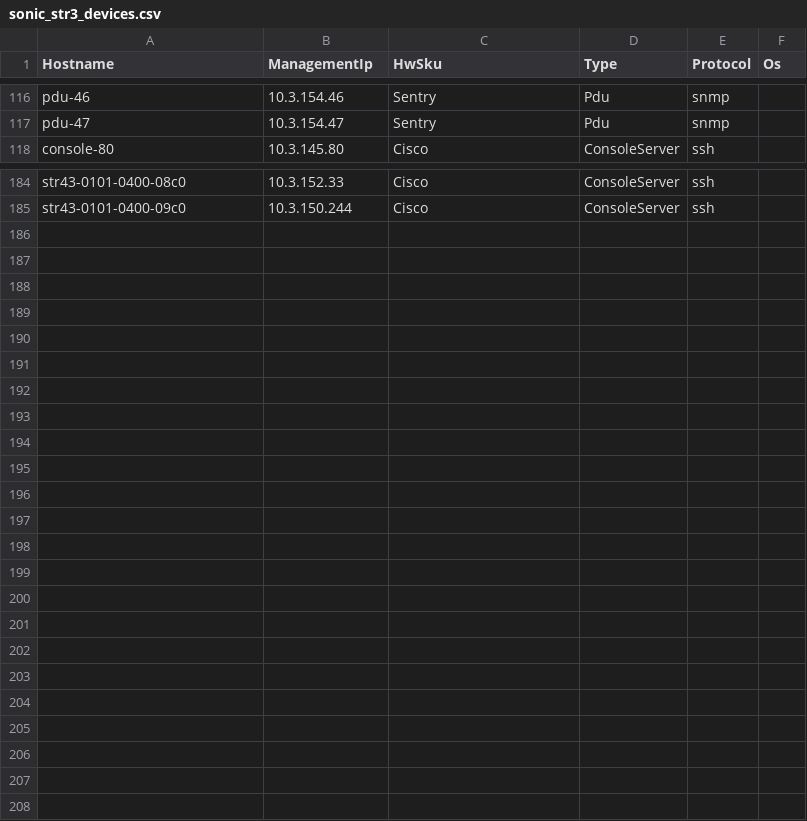
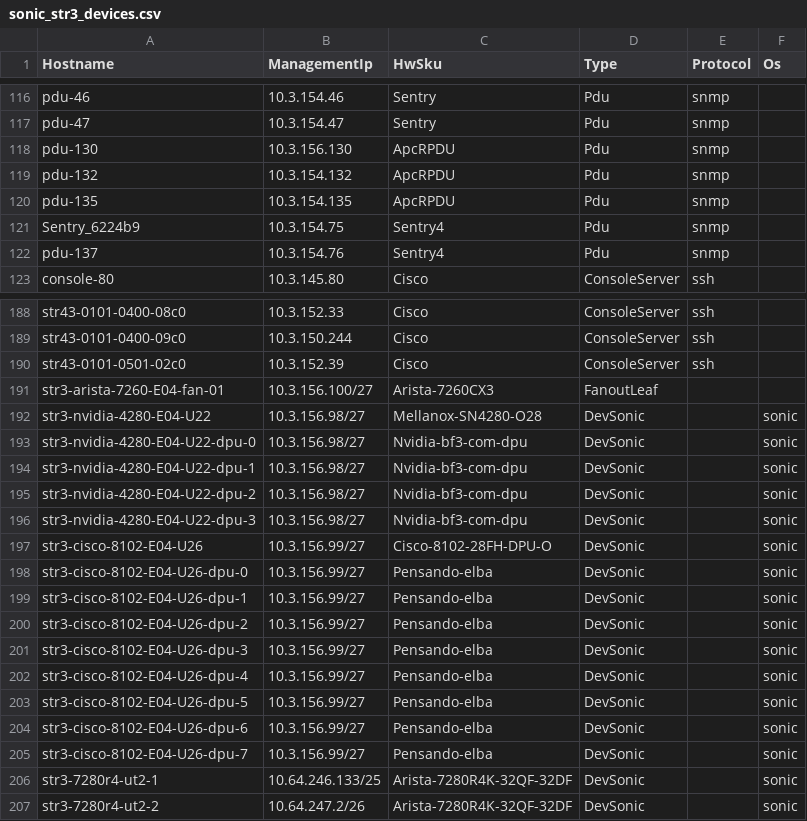
Before and after one commit to sonic-net/sonic-mgmt, a CSV file: ansible/files/sonic_str3_devices.csv, drawn as a sheet; only a part is shown, gaps mark what is left out; the diff covers the shown part only; the diff names each change by its address in the sheet, - before the commit and + after, or states it on an @@ line.

```diff
--- a/ansible/files/sonic_str3_devices.csv
+++ b/ansible/files/sonic_str3_devices.csv
+row 118: pdu-130 | 10.3.156.130 | ApcRPDU | Pdu | snmp
+row 119: pdu-132 | 10.3.154.132 | ApcRPDU | Pdu | snmp
+row 120: pdu-135 | 10.3.154.135 | ApcRPDU | Pdu | snmp
+row 121: Sentry_6224b9 | 10.3.154.75 | Sentry4 | Pdu | snmp
+row 122: pdu-137 | 10.3.154.76 | Sentry4 | Pdu | snmp
+row 190: str43-0101-0501-02c0 | 10.3.152.39 | Cisco | ConsoleServer | ssh
+row 191: str3-arista-7260-E04-fan-01 | 10.3.156.100/27 | Arista-7260CX3 | FanoutLeaf
+row 192: str3-nvidia-4280-E04-U22 | 10.3.156.98/27 | Mellanox-SN4280-O28 | DevSonic |  | sonic
+row 193: str3-nvidia-4280-E04-U22-dpu-0 | 10.3.156.98/27 | Nvidia-bf3-com-dpu | DevSonic |  | sonic
+row 194: str3-nvidia-4280-E04-U22-dpu-1 | 10.3.156.98/27 | Nvidia-bf3-com-dpu | DevSonic |  | sonic
+row 195: str3-nvidia-4280-E04-U22-dpu-2 | 10.3.156.98/27 | Nvidia-bf3-com-dpu | DevSonic |  | sonic
+row 196: str3-nvidia-4280-E04-U22-dpu-3 | 10.3.156.98/27 | Nvidia-bf3-com-dpu | DevSonic |  | sonic
+row 197: str3-cisco-8102-E04-U26 | 10.3.156.99/27 | Cisco-8102-28FH-DPU-O | DevSonic |  | sonic
+row 198: str3-cisco-8102-E04-U26-dpu-0 | 10.3.156.99/27 | Pensando-elba | DevSonic |  | sonic
+row 199: str3-cisco-8102-E04-U26-dpu-1 | 10.3.156.99/27 | Pensando-elba | DevSonic |  | sonic
+row 200: str3-cisco-8102-E04-U26-dpu-2 | 10.3.156.99/27 | Pensando-elba | DevSonic |  | sonic
+row 201: str3-cisco-8102-E04-U26-dpu-3 | 10.3.156.99/27 | Pensando-elba | DevSonic |  | sonic
+row 202: str3-cisco-8102-E04-U26-dpu-4 | 10.3.156.99/27 | Pensando-elba | DevSonic |  | sonic
+row 203: str3-cisco-8102-E04-U26-dpu-5 | 10.3.156.99/27 | Pensando-elba | DevSonic |  | sonic
+row 204: str3-cisco-8102-E04-U26-dpu-6 | 10.3.156.99/27 | Pensando-elba | DevSonic |  | sonic
+row 205: str3-cisco-8102-E04-U26-dpu-7 | 10.3.156.99/27 | Pensando-elba | DevSonic |  | sonic
+row 206: str3-7280r4-ut2-1 | 10.64.246.133/25 | Arista-7280R4K-32QF-32DF | DevSonic |  | sonic
+row 207: str3-7280r4-ut2-2 | 10.64.247.2/26 | Arista-7280R4K-32QF-32DF | DevSonic |  | sonic
```
Also changed, not shown: 1 removed row elsewhere in this file, ansible/files/sonic_ixia_links.csv, ansible/files/sonic_str3_pdu_links.csv, 53 other files.
